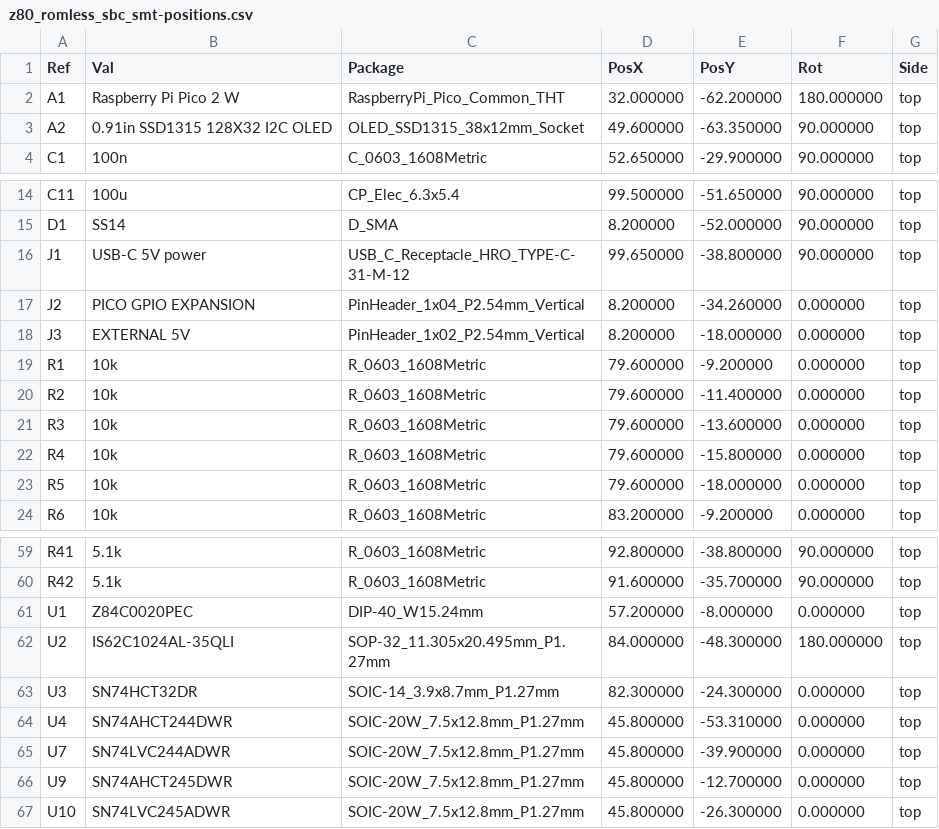
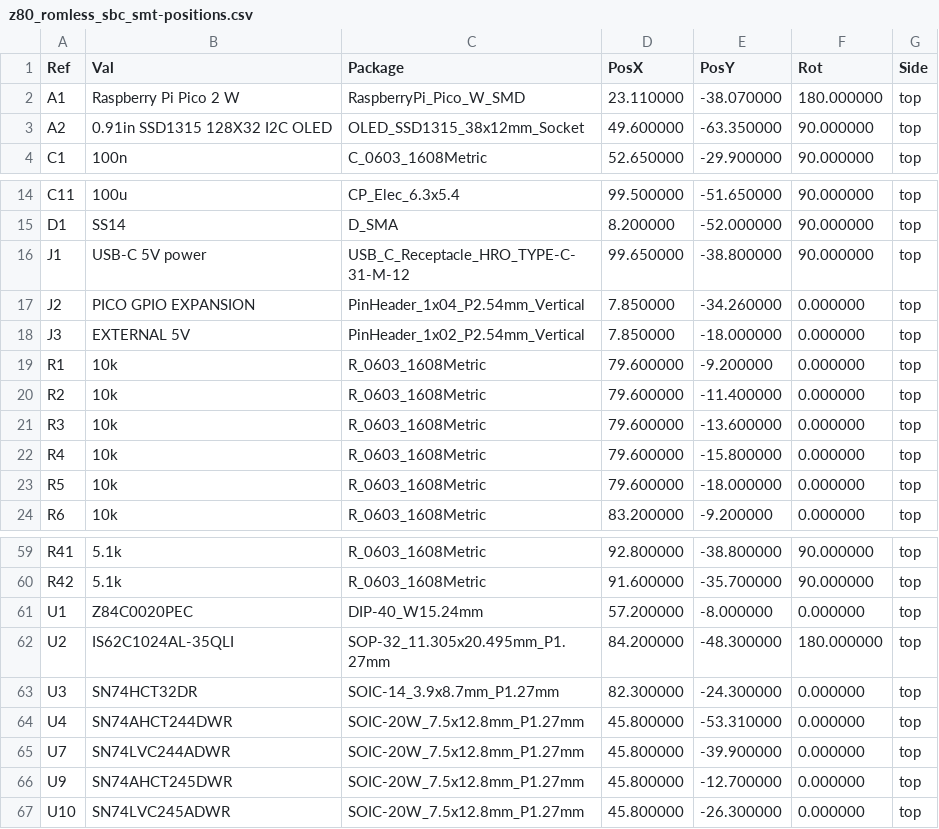
Before and after one commit to gloveboxes/Z80ROMlessSBC, a CSV file: hardware/kicad-smt/fabrication/z80_romless_sbc_smt-positions.csv, drawn as a sheet; only a part is shown, gaps mark what is left out.

```diff
--- a/hardware/kicad-smt/fabrication/z80_romless_sbc_smt-positions.csv
+++ b/hardware/kicad-smt/fabrication/z80_romless_sbc_smt-positions.csv
@@ -1,3 +1,3 @@
 Ref,Val,Package,PosX,PosY,Rot,Side
-"A1","Raspberry Pi Pico 2 W","RaspberryPi_Pico_Common_THT",32.000000,-62.200000,180.000000,top
+"A1","Raspberry Pi Pico 2 W","RaspberryPi_Pico_W_SMD",23.110000,-38.070000,180.000000,top
 "A2","0.91in SSD1315 128X32 I2C OLED","OLED_SSD1315_38x12mm_Socket",49.600000,-63.350000,90.000000,top
@@ -16,4 +16,4 @@ Ref,Val,Package,PosX,PosY,Rot,Side
 "J1","USB-C 5V power","USB_C_Receptacle_HRO_TYPE-C-31-M-12",99.650000,-38.800000,90.000000,top
-"J2","PICO GPIO EXPANSION","PinHeader_1x04_P2.54mm_Vertical",8.200000,-34.260000,0.000000,top
-"J3","EXTERNAL 5V","PinHeader_1x02_P2.54mm_Vertical",8.200000,-18.000000,0.000000,top
+"J2","PICO GPIO EXPANSION","PinHeader_1x04_P2.54mm_Vertical",7.850000,-34.260000,0.000000,top
+"J3","EXTERNAL 5V","PinHeader_1x02_P2.54mm_Vertical",7.850000,-18.000000,0.000000,top
 "R1","10k","R_0603_1608Metric",79.600000,-9.200000,0.000000,top
@@ -61,3 +61,3 @@ Ref,Val,Package,PosX,PosY,Rot,Side
 "U1","Z84C0020PEC","DIP-40_W15.24mm",57.200000,-8.000000,0.000000,top
-"U2","IS62C1024AL-35QLI","SOP-32_11.305x20.495mm_P1.27mm",84.000000,-48.300000,180.000000,top
+"U2","IS62C1024AL-35QLI","SOP-32_11.305x20.495mm_P1.27mm",84.200000,-48.300000,180.000000,top
 "U3","SN74HCT32DR","SOIC-14_3.9x8.7mm_P1.27mm",82.300000,-24.300000,0.000000,top
```
Also changed, not shown: hardware/kicad-smt/exports/z80_romless_sbc_smt-bom.csv, hardware/kicad-smt/fabrication/assembly/z80_romless_sbc_smt-jlc-bom.csv, 41 other files.
